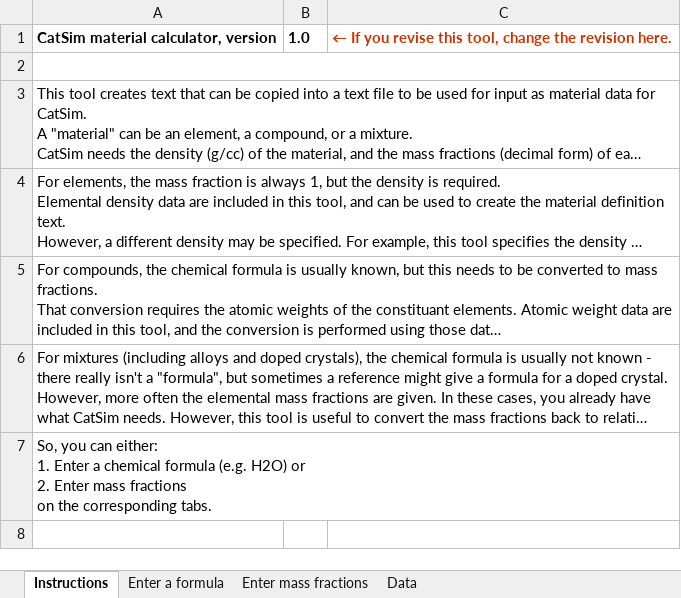
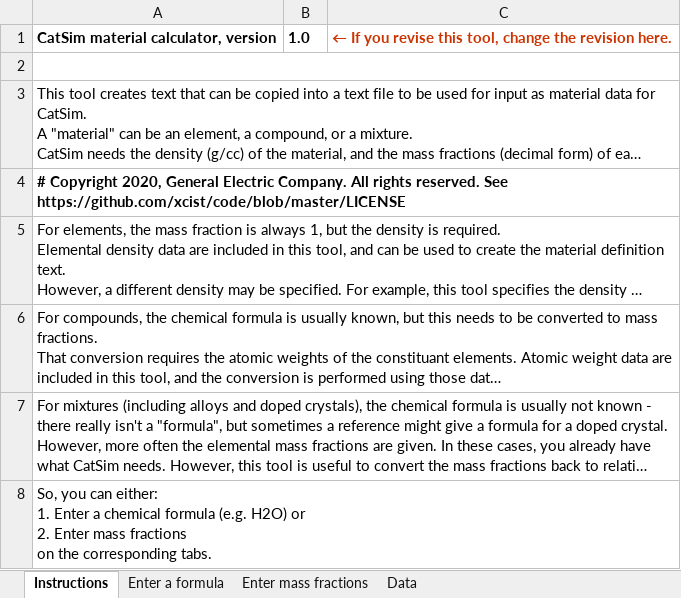
Before and after one commit to xcist/documentation, an Excel workbook: tools/CatSim material calculator.xlsx, sheet Instructions, drawn as a sheet; long unchanged cells end in …; values as stored, in another font and other column widths than the file's, no borders; the diff names each change by its address in the sheet, - before the commit and + after, or states it on an @@ line.

Commit message:
Update CatSim material calculator.xlsx

```diff
--- a/tools/CatSim material calculator.xlsx (sheet Instructions)
+++ b/tools/CatSim material calculator.xlsx (sheet Instructions)
+row 4: # Copyright 2020, General Electric Company. All rights reserved. See https://github.com/xcist/code/blob/master/LICENSE
```
